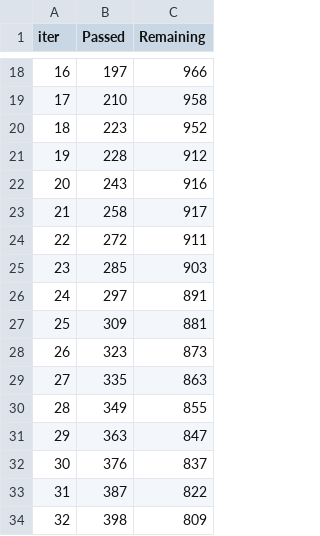
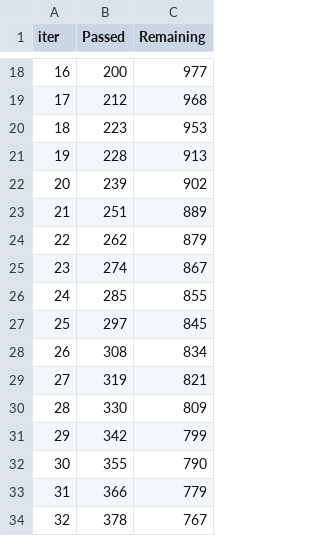
Before and after one commit to GonzaloDC/ML_Regression-ALLEGRO, a TSV file: catboost_info/time_left.tsv, drawn as a sheet; only a part is shown, gaps mark what is left out; the diff covers the shown part only.

```diff
--- a/catboost_info/time_left.tsv
+++ b/catboost_info/time_left.tsv
@@ -18,17 +18,17 @@ iter	Passed	Remaining
-16	197	966
-17	210	958
-18	223	952
-19	228	912
-20	243	916
-21	258	917
-22	272	911
-23	285	903
-24	297	891
-25	309	881
-26	323	873
-27	335	863
-28	349	855
-29	363	847
-30	376	837
-31	387	822
-32	398	809
+16	200	977
+17	212	968
+18	223	953
+19	228	913
+20	239	902
+21	251	889
+22	262	879
+23	274	867
+24	285	855
+25	297	845
+26	308	834
+27	319	821
+28	330	809
+29	342	799
+30	355	790
+31	366	779
+32	378	767
```
Also changed, not shown: 157 edited cells elsewhere in this file, 8 other files.
